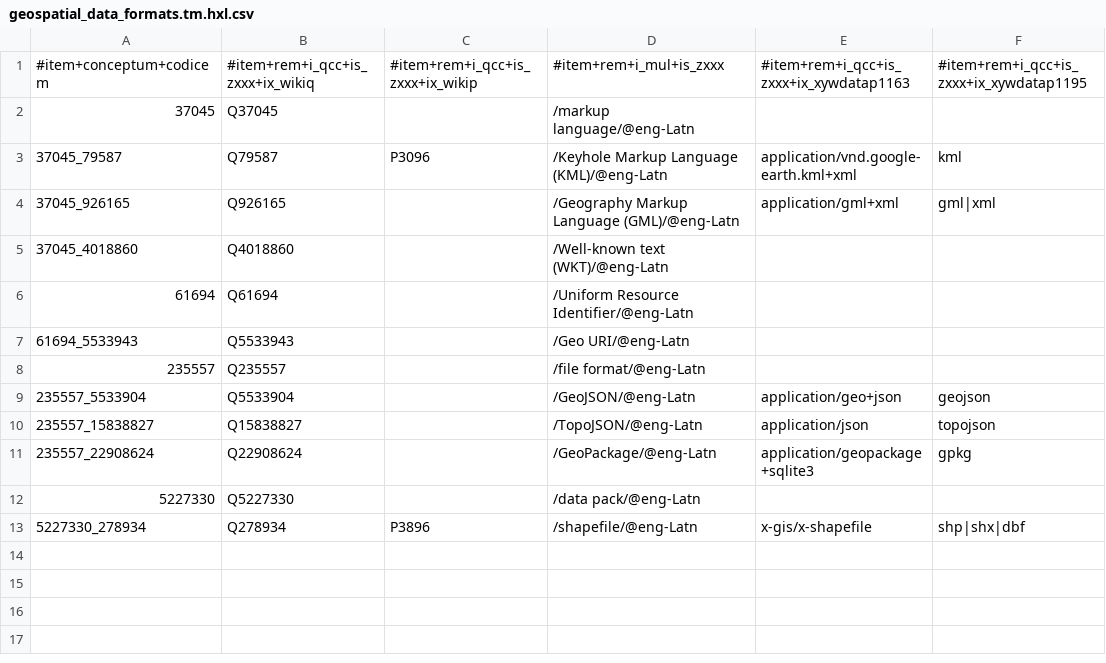
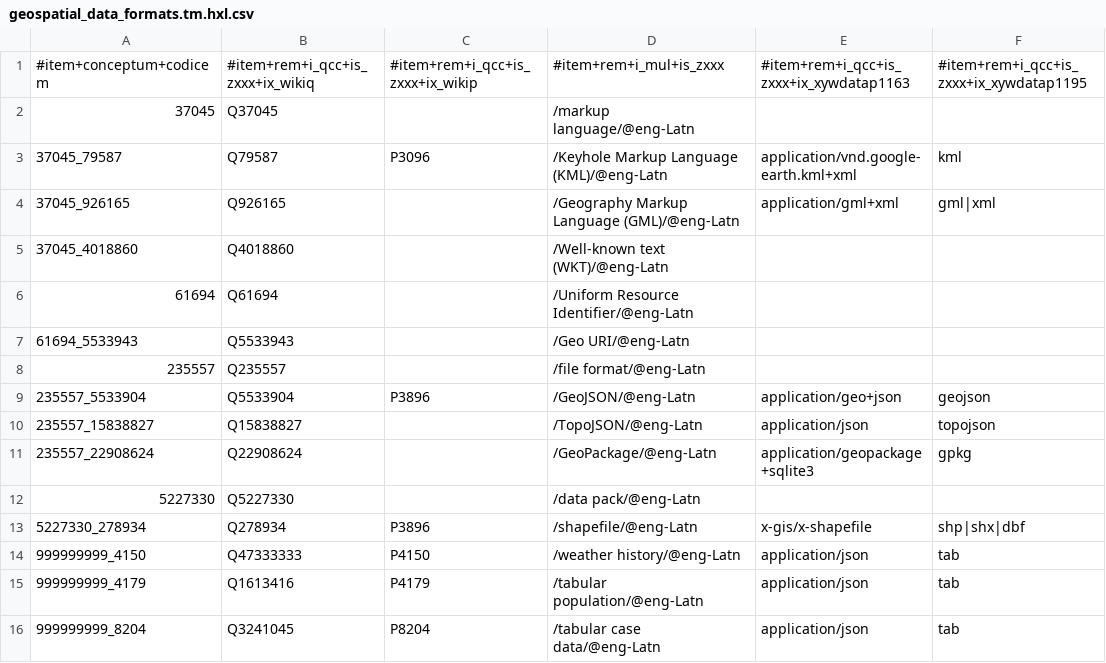
Before and after one commit to fititnt/awesome-spatial-reference-data, a CSV file: data/geospatial_data_formats.tm.hxl.csv, drawn as a sheet.

```diff
--- a/data/geospatial_data_formats.tm.hxl.csv
+++ b/data/geospatial_data_formats.tm.hxl.csv
@@ -8,3 +8,3 @@
 235557,Q235557,,/file format/@eng-Latn,,
-235557_5533904,Q5533904,,/GeoJSON/@eng-Latn,application/geo+json,geojson
+235557_5533904,Q5533904,P3896,/GeoJSON/@eng-Latn,application/geo+json,geojson
 235557_15838827,Q15838827,,/TopoJSON/@eng-Latn,application/json,topojson
@@ -13 +13,4 @@
 5227330_278934,Q278934,P3896,/shapefile/@eng-Latn,x-gis/x-shapefile,shp|shx|dbf
+999999999_4150,Q47333333,P4150,/weather history/@eng-Latn,application/json,tab
+999999999_4179,Q1613416,P4179,/tabular population/@eng-Latn,application/json,tab
+999999999_8204,Q3241045,P8204,/tabular case data/@eng-Latn,application/json,tab
```
Also changed, not shown: data/geospatial_controlled_vocabularies.tm.hxl.csv, data/geospatial_generic_terminology.tm.hxl.csv.
